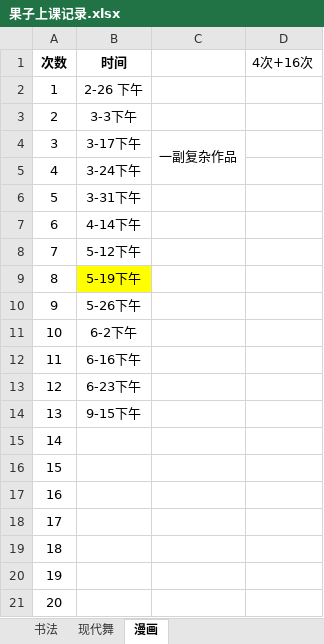
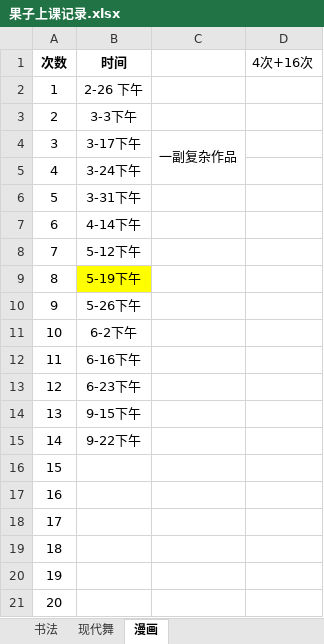
Before and after one commit to BlackKit/-, an Excel workbook: 果子上课记录.xlsx, sheet 漫画, drawn as a sheet; values as stored, in another font and other column widths than the file's, no borders; the diff names each change by its address in the sheet, - before the commit and + after, or states it on an @@ line.

```diff
--- a/果子上课记录.xlsx (sheet 漫画)
+++ b/果子上课记录.xlsx (sheet 漫画)
-B15 (时间): (empty)
+B15 (时间): 9-22下午
```
Also changed, not shown: 1 other file.
